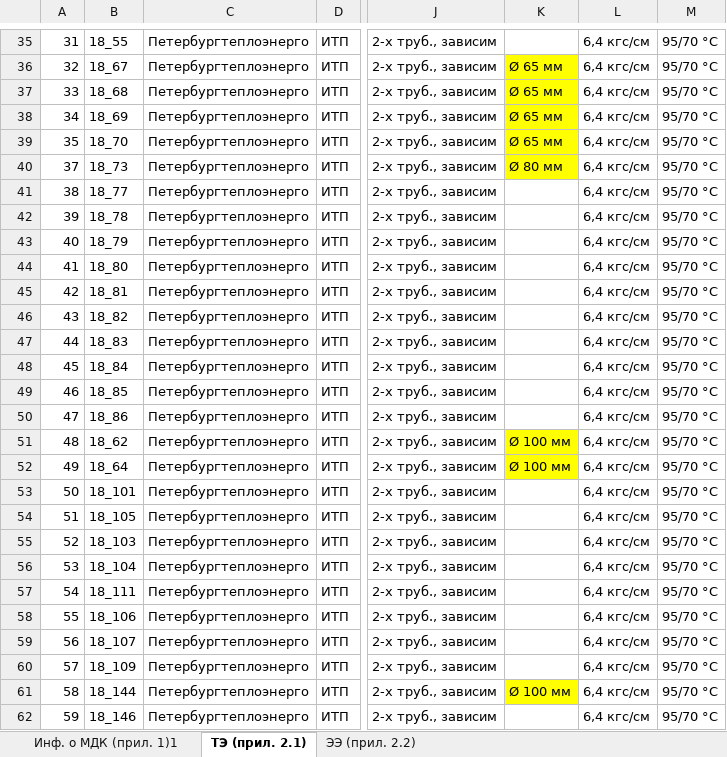
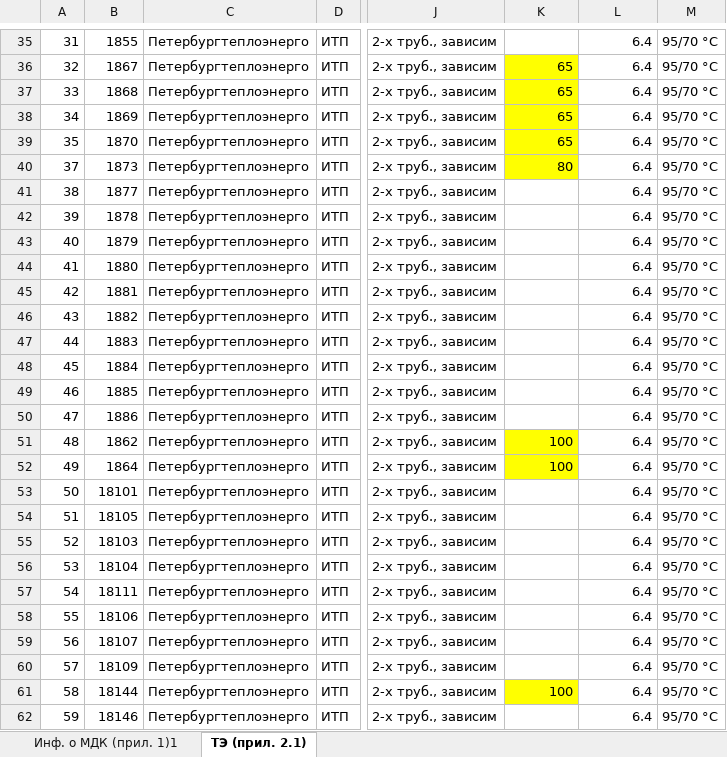
Before and after one commit to Sinatra1/PiterParser, an Excel workbook: Питер/data/Центральный/raw/Центральный.xlsx, sheet ТЭ (прил. 2.1), drawn as a sheet; only a part is shown, gaps mark what is left out; values as stored, in another font and other column widths than the file's, no borders; the diff covers the shown part only; the diff names each change by its address in the sheet, - before the commit and + after, or states it on an @@ line.

```diff
--- a/Питер/data/Центральный/raw/Центральный.xlsx (sheet ТЭ (прил. 2.1))
+++ b/Питер/data/Центральный/raw/Центральный.xlsx (sheet ТЭ (прил. 2.1))
-sheet tab: ЭЭ (прил. 2.2)
-B35: 18_55
+B35: 1855
-L35:L62: 6,4 кгс/см
+L35:L62: 6.4
-B36: 18_67
+B36: 1867
-K36:K39: Ø 65 мм
+K36:K39: 65
-B37: 18_68
+B37: 1868
-B38: 18_69
+B38: 1869
-B39: 18_70
+B39: 1870
-B40: 18_73
+B40: 1873
-K40: Ø 80 мм
+K40: 80
-B41: 18_77
+B41: 1877
-B42: 18_78
+B42: 1878
-B43: 18_79
+B43: 1879
-B44: 18_80
+B44: 1880
-B45: 18_81
+B45: 1881
-B46: 18_82
+B46: 1882
-B47: 18_83
+B47: 1883
-B48: 18_84
+B48: 1884
-B49: 18_85
+B49: 1885
-B50: 18_86
+B50: 1886
-B51: 18_62
+B51: 1862
-K51:K52: Ø 100 мм
+K51:K52: 100
-B52: 18_64
+B52: 1864
-B53: 18_101
+B53: 18101
-B54: 18_105
+B54: 18105
-B55: 18_103
+B55: 18103
-B56: 18_104
+B56: 18104
-B57: 18_111
+B57: 18111
-B58: 18_106
+B58: 18106
-B59: 18_107
+B59: 18107
-B60: 18_109
+B60: 18109
-B61: 18_144
+B61: 18144
-K61: Ø 100 мм
+K61: 100
-B62: 18_146
+B62: 18146
```
Also changed, not shown: 1030 edited cells elsewhere in this sheet, sheet Инф. о МДК (прил. 1)1, 59 other files.
